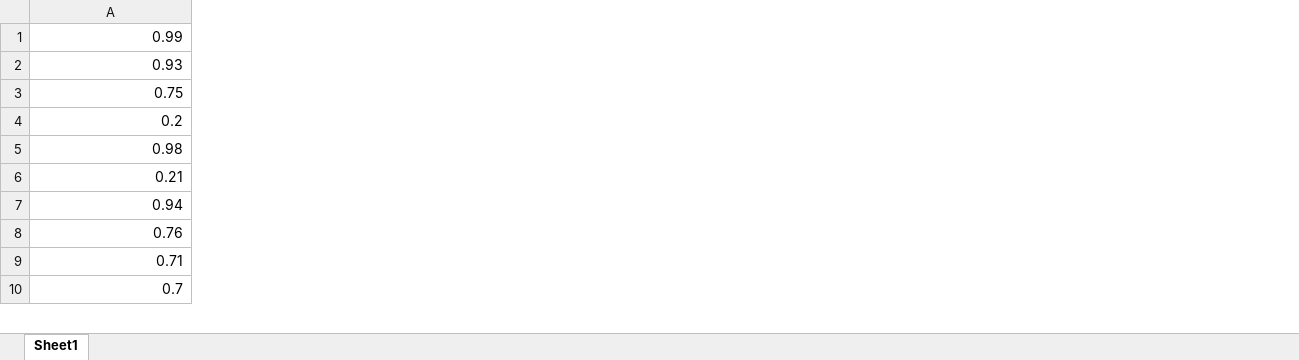
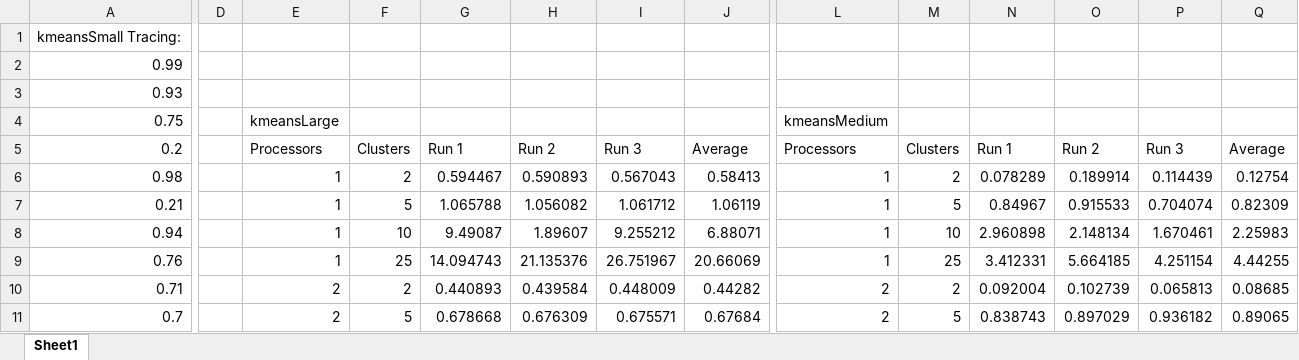
Before and after one commit to kwkevinlin/CPU-Parallel-Computing, an Excel workbook: (Lab 1) KMeans Clustering with Pthreads/Graphs.xlsx, sheet Sheet1, drawn as a sheet; only a part is shown, gaps mark what is left out; values as stored, in another font and other column widths than the file's, no borders; charts and pictures not drawn; addresses are those after the commit; rows hold the shown columns only; the diff covers the shown part only; the diff names each change by its address in the sheet, - before the commit and + after, or states it on an @@ line.

```diff
--- a/(Lab 1) KMeans Clustering with Pthreads/Graphs.xlsx (sheet Sheet1)
+++ b/(Lab 1) KMeans Clustering with Pthreads/Graphs.xlsx (sheet Sheet1)
+column D, empty
+column E, rows 4-11: kmeansLarge | Processors | 1 | 1 | 1 | 1 | 2 | 2
+column F, rows 5-11: Clusters | 2 | 5 | 10 | 25 | 2 | 5
+column G, rows 5-11: Run 1 | 0.594467 | 1.065788 | 9.49087 | 14.094743 | 0.440893 | 0.678668
+column H, rows 5-11: Run 2 | 0.590893 | 1.056082 | 1.89607 | 21.135376 | 0.439584 | 0.676309
+column I, rows 5-11: Run 3 | 0.567043 | 1.061712 | 9.255212 | 26.751967 | 0.448009 | 0.675571
+column J, rows 5-11: Average | 0.58413 | 1.06119 | 6.88071 | 20.66069 | 0.44282 | 0.67684
+column L, rows 4-11: kmeansMedium | Processors | 1 | 1 | 1 | 1 | 2 | 2
+column M, rows 5-11: Clusters | 2 | 5 | 10 | 25 | 2 | 5
+column N, rows 5-11: Run 1 | 0.078289 | 0.84967 | 2.960898 | 3.412331 | 0.092004 | 0.838743
+column O, rows 5-11: Run 2 | 0.189914 | 0.915533 | 2.148134 | 5.664185 | 0.102739 | 0.897029
+column P, rows 5-11: Run 3 | 0.114439 | 0.704074 | 1.670461 | 4.251154 | 0.065813 | 0.936182
+column Q, rows 5-11: Average | 0.12754 | 0.82309 | 2.25983 | 4.44255 | 0.08685 | 0.89065
+row 1: kmeansSmall Tracing:
```
Also changed, not shown: 21 added rows and 1 added column elsewhere in this sheet, charts or pictures.
